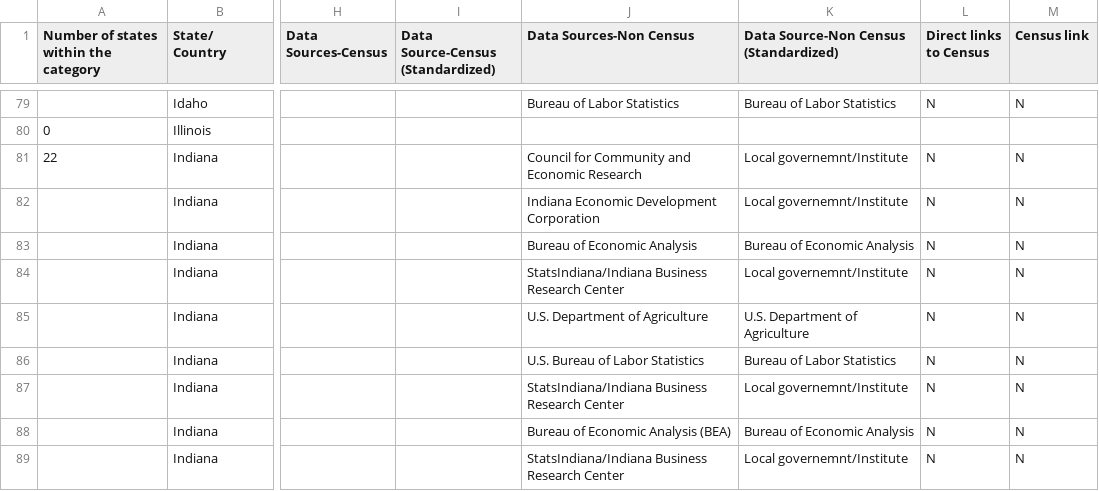
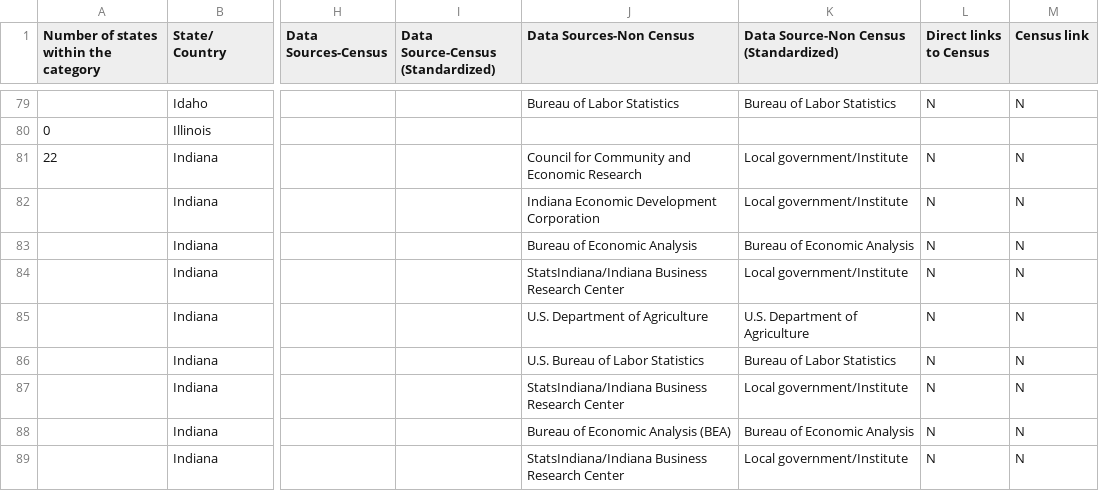
Before and after one commit to DSPG-Young-Scholars-Program/dspg23census, a CSV file: project_web/economy_compilation.csv, drawn as a sheet; only a part is shown, gaps mark what is left out; the diff covers the shown part only; the diff names each change by its address in the sheet, - before the commit and + after, or states it on an @@ line.

```diff
--- a/project_web/economy_compilation.csv
+++ b/project_web/economy_compilation.csv
-K81:K82: Local governemnt/Institute
+K81:K82: Local government/Institute
-K84: Local governemnt/Institute
+K84: Local government/Institute
-K87: Local governemnt/Institute
+K87: Local government/Institute
-K89: Local governemnt/Institute
+K89: Local government/Institute
```
Also changed, not shown: 12 edited cells elsewhere in this file, 2 other files.
